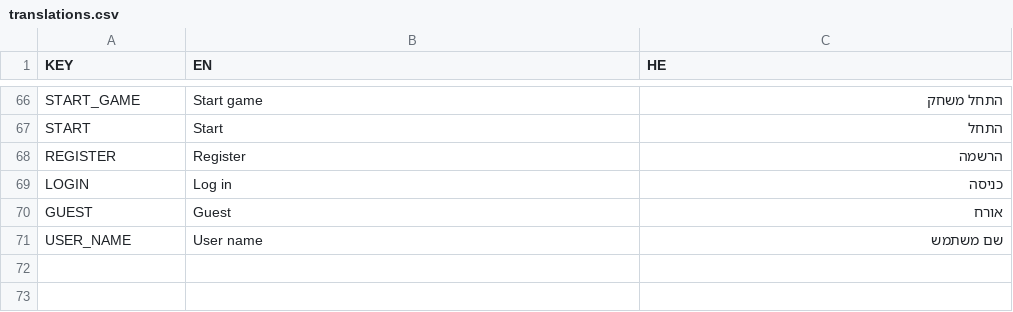
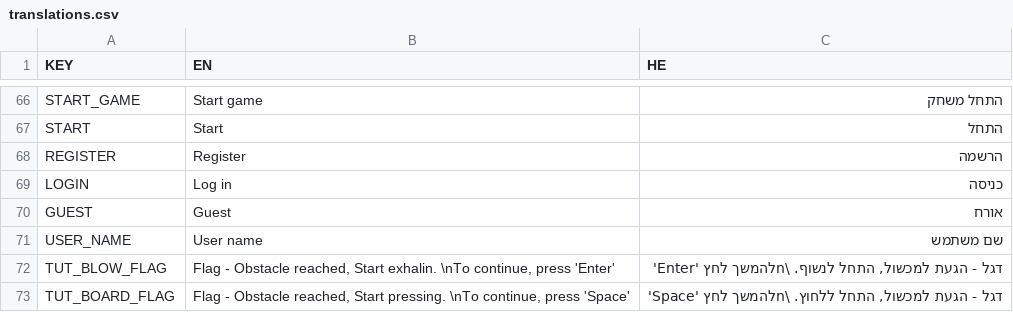
Before and after one commit to Ateretaliyavv/Breath_Race_Code, a CSV file: Assets/Resources/Localization/translations.csv, drawn as a sheet; only a part is shown, gaps mark what is left out; the diff names each change by its address in the sheet, - before the commit and + after, or states it on an @@ line.

Commit message:
Explanition flag in tutorial

```diff
--- a/Assets/Resources/Localization/translations.csv
+++ b/Assets/Resources/Localization/translations.csv
+row 72: TUT_BLOW_FLAG | Flag - Obstacle reached, Start exhalin. \nTo continue, press 'Enter' | דגל - הגעת למכשול, התחל לנשוף. \nלהמשך לחץ 'Enter'
+row 73: TUT_BOARD_FLAG | Flag - Obstacle reached, Start pressing. \nTo continue, press 'Space' | דגל - הגעת למכשול, התחל ללחוץ. \nלהמשך לחץ 'Space'
```
Also changed, not shown: 9 other files.
